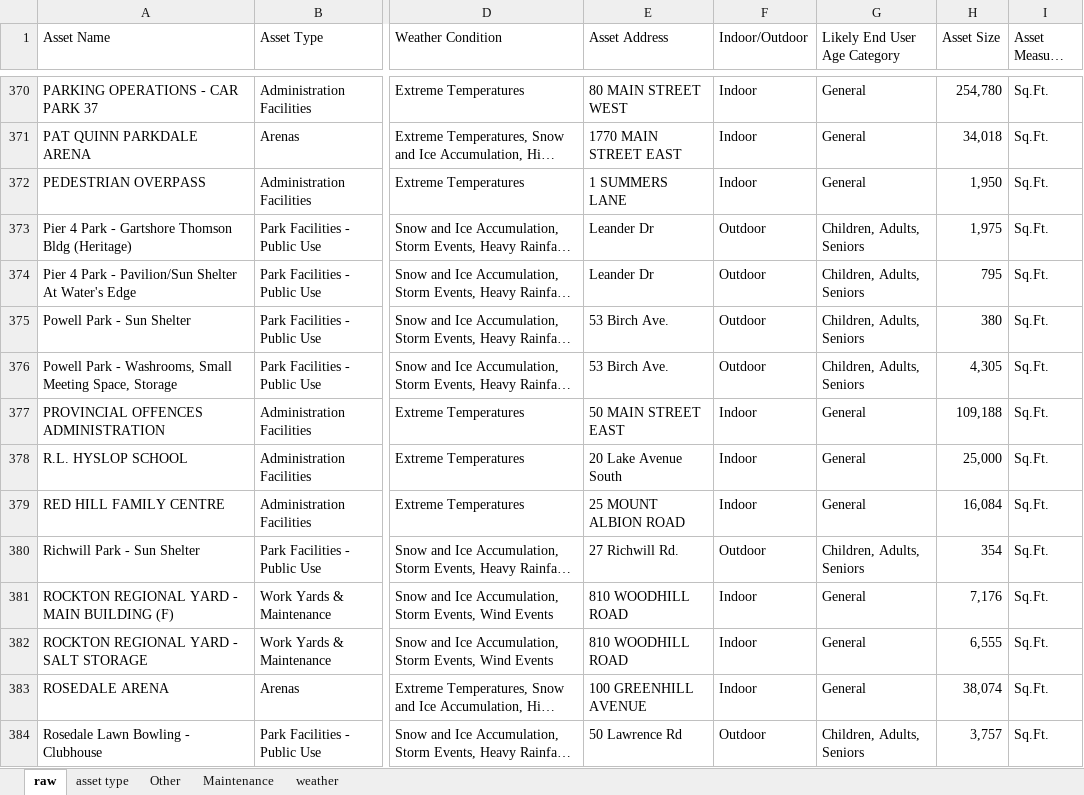
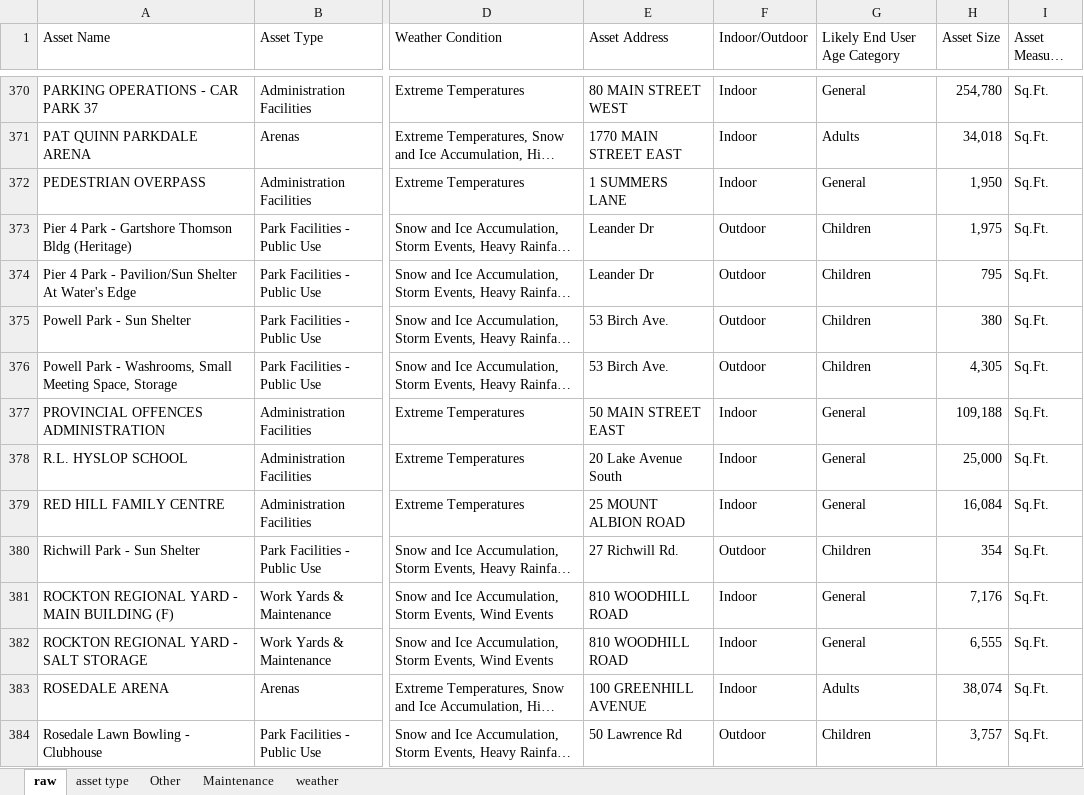
Before and after one commit to raphaelbdias/Weather-Hamilton, an Excel workbook: data_20240308_combined_v2.xlsx, sheet raw, drawn as a sheet; only a part is shown, gaps mark what is left out; long unchanged cells end in …; values as stored, in another font and other column widths than the file's, no borders; table styles not drawn; the diff covers the shown part only; the diff names each change by its address in the sheet, - before the commit and + after, or states it on an @@ line.

```diff
--- a/data_20240308_combined_v2.xlsx (sheet raw)
+++ b/data_20240308_combined_v2.xlsx (sheet raw)
-G371 (Likely End User Age Category): General
+G371 (Likely End User Age Category): Adults
-G373:G376 (Likely End User Age Category): Children, Adults, Seniors
+G373:G376 (Likely End User Age Category): Children
-G380 (Likely End User Age Category): Children, Adults, Seniors
+G380 (Likely End User Age Category): Children
-G383 (Likely End User Age Category): General
+G383 (Likely End User Age Category): Adults
-G384 (Likely End User Age Category): Children, Adults, Seniors
+G384 (Likely End User Age Category): Children
```
Also changed, not shown: 305 edited cells elsewhere in this sheet, sheet Other, 10 other files.
